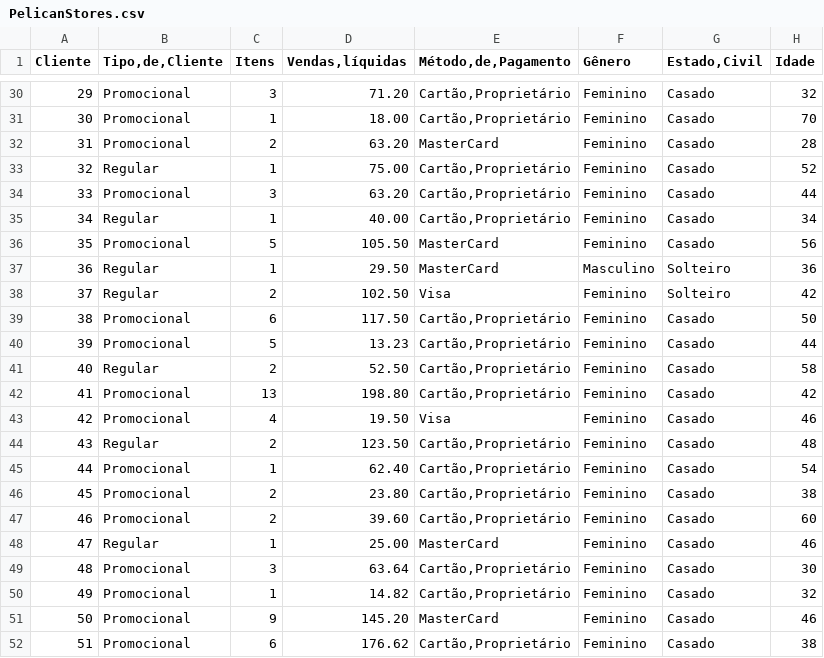
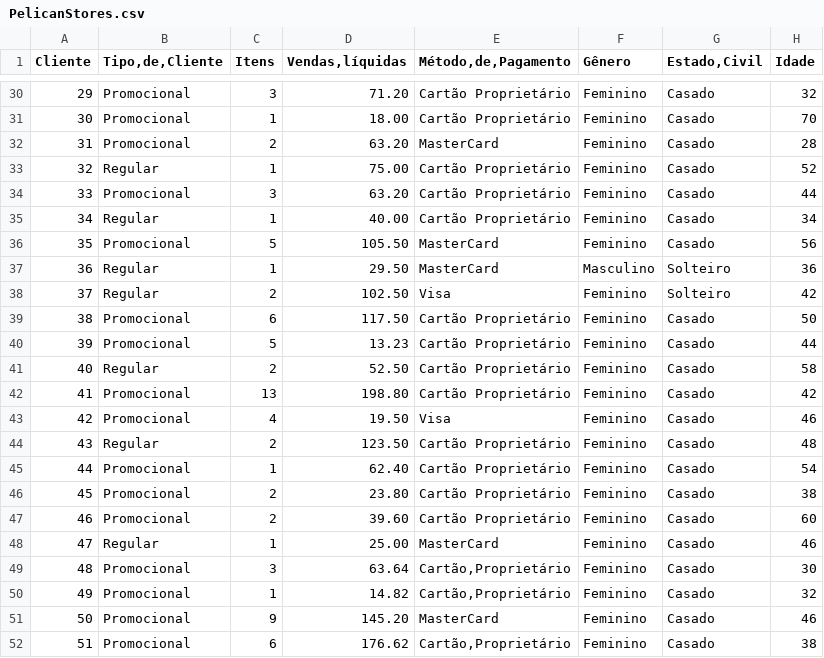
Before and after one commit to eduardomaluf/plpcd-datasets, a CSV file: PelicanStores.csv, drawn as a sheet; only a part is shown, gaps mark what is left out; the diff covers the shown part only.

```diff
--- a/PelicanStores.csv
+++ b/PelicanStores.csv
@@ -30,7 +30,7 @@ Cliente,"Tipo,de,Cliente",Itens,"Vendas,líquidas","Método,de,Pagamento",Gêner
-29,Promocional,3,71.20,"Cartão,Proprietário",Feminino,Casado,32
-30,Promocional,1,18.00,"Cartão,Proprietário",Feminino,Casado,70
+29,Promocional,3,71.20,"Cartão Proprietário",Feminino,Casado,32
+30,Promocional,1,18.00,"Cartão Proprietário",Feminino,Casado,70
 31,Promocional,2,63.20,MasterCard,Feminino,Casado,28
-32,Regular,1,75.00,"Cartão,Proprietário",Feminino,Casado,52
-33,Promocional,3,63.20,"Cartão,Proprietário",Feminino,Casado,44
-34,Regular,1,40.00,"Cartão,Proprietário",Feminino,Casado,34
+32,Regular,1,75.00,"Cartão Proprietário",Feminino,Casado,52
+33,Promocional,3,63.20,"Cartão Proprietário",Feminino,Casado,44
+34,Regular,1,40.00,"Cartão Proprietário",Feminino,Casado,34
 35,Promocional,5,105.50,MasterCard,Feminino,Casado,56
@@ -38,11 +38,11 @@ Cliente,"Tipo,de,Cliente",Itens,"Vendas,líquidas","Método,de,Pagamento",Gêner
 37,Regular,2,102.50,Visa,Feminino,Solteiro,42
-38,Promocional,6,117.50,"Cartão,Proprietário",Feminino,Casado,50
-39,Promocional,5,13.23,"Cartão,Proprietário",Feminino,Casado,44
-40,Regular,2,52.50,"Cartão,Proprietário",Feminino,Casado,58
-41,Promocional,13,198.80,"Cartão,Proprietário",Feminino,Casado,42
+38,Promocional,6,117.50,"Cartão Proprietário",Feminino,Casado,50
+39,Promocional,5,13.23,"Cartão Proprietário",Feminino,Casado,44
+40,Regular,2,52.50,"Cartão Proprietário",Feminino,Casado,58
+41,Promocional,13,198.80,"Cartão Proprietário",Feminino,Casado,42
 42,Promocional,4,19.50,Visa,Feminino,Casado,46
-43,Regular,2,123.50,"Cartão,Proprietário",Feminino,Casado,48
-44,Promocional,1,62.40,"Cartão,Proprietário",Feminino,Casado,54
-45,Promocional,2,23.80,"Cartão,Proprietário",Feminino,Casado,38
-46,Promocional,2,39.60,"Cartão,Proprietário",Feminino,Casado,60
+43,Regular,2,123.50,"Cartão Proprietário",Feminino,Casado,48
+44,Promocional,1,62.40,"Cartão Proprietário",Feminino,Casado,54
+45,Promocional,2,23.80,"Cartão Proprietário",Feminino,Casado,38
+46,Promocional,2,39.60,"Cartão Proprietário",Feminino,Casado,60
 47,Regular,1,25.00,MasterCard,Feminino,Casado,46
```
Also changed, not shown: 20 edited cells elsewhere in this file.
